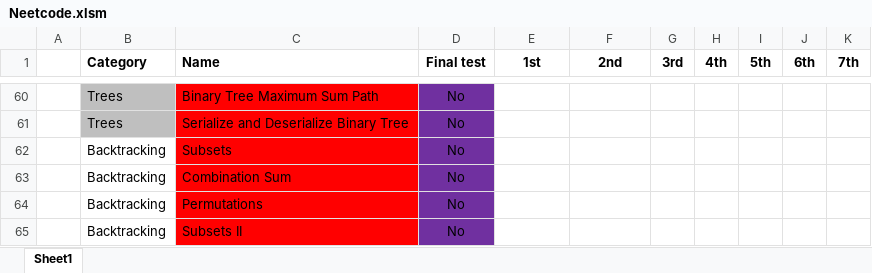
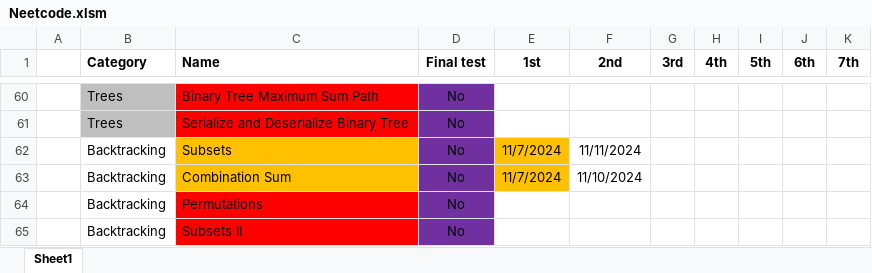
Before and after one commit to CarlosGEA/Neetcode, an Excel workbook: Neetcode.xlsm, sheet Sheet1, drawn as a sheet; only a part is shown, gaps mark what is left out; values as stored, in another font and other column widths than the file's, no borders; the diff names each change by its address in the sheet, - before the commit and + after, or states it on an @@ line.

```diff
--- a/Neetcode.xlsm (sheet Sheet1)
+++ b/Neetcode.xlsm (sheet Sheet1)
-C62:C63 fill: #FF0000
+C62:C63 fill: #FFC000
-E62:E63 (1st): (empty)
+E62:E63 (1st): 11/7/2024
-E62:E63 fill: none
+E62:E63 fill: #FFC000
-F62 (2nd): (empty)
+F62 (2nd): 11/11/2024
-F63 (2nd): (empty)
+F63 (2nd): 11/10/2024
```
Also changed, not shown: 2 other files.
